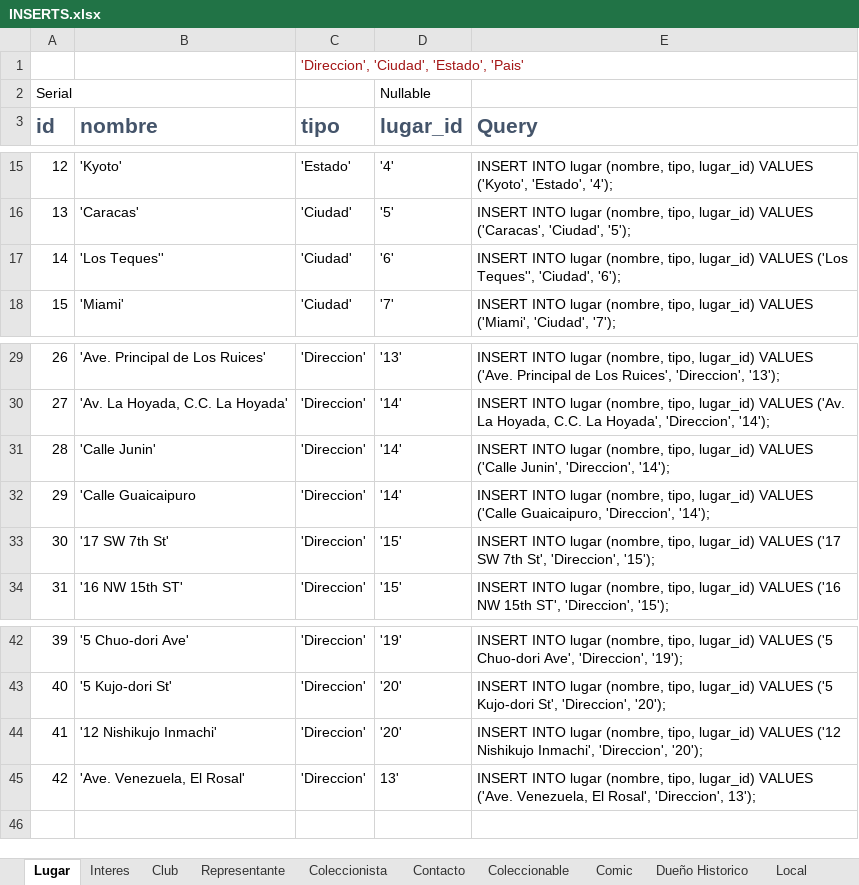
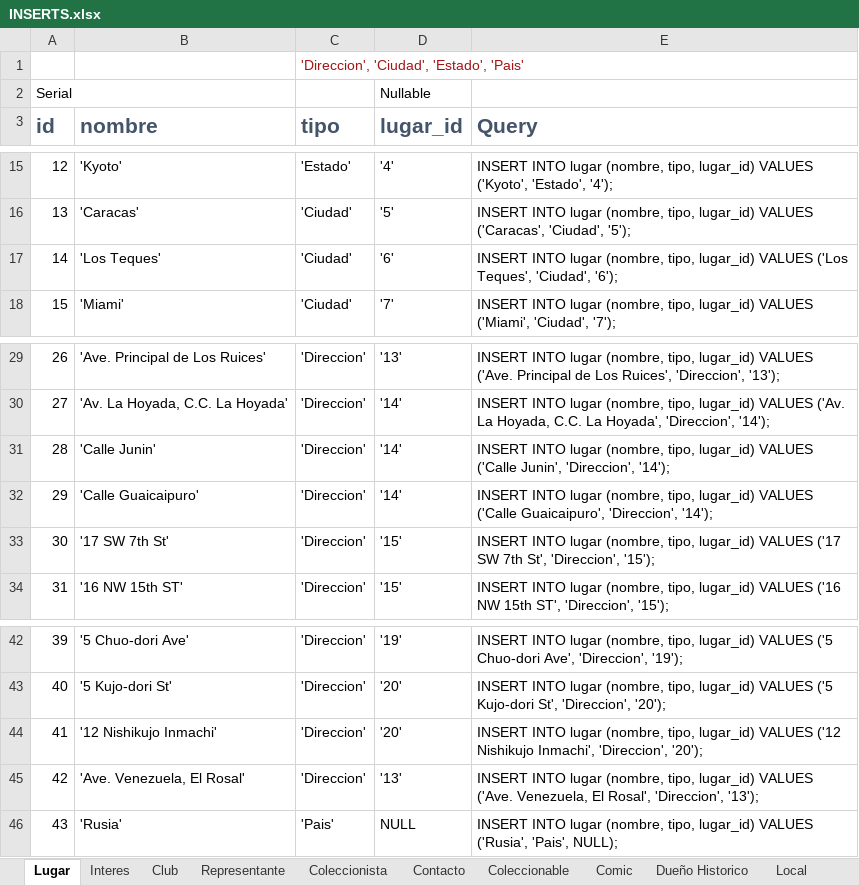
Before and after one commit to abadillo/bases-uno, an Excel workbook: docs/DDL Bases de Datos/INSERTS.xlsx, sheet Lugar, drawn as a sheet; only a part is shown, gaps mark what is left out; values as stored, in another font and other column widths than the file's, no borders; the diff names each change by its address in the sheet, - before the commit and + after, or states it on an @@ line.

Commit message:
Update Inserts & Fix Subasta

```diff
--- a/docs/DDL Bases de Datos/INSERTS.xlsx (sheet Lugar)
+++ b/docs/DDL Bases de Datos/INSERTS.xlsx (sheet Lugar)
-B17 (nombre): 'Los Teques''
+B17 (nombre): 'Los Teques'
-E17 (Query): …VALUES ('Los Teques'', 'Ciudad', '6');
+E17 (Query): …VALUES ('Los Teques', 'Ciudad', '6');
-B32 (nombre): 'Calle Guaicaipuro
+B32 (nombre): 'Calle Guaicaipuro'
-E32 (Query): …VALUES ('Calle Guaicaipuro, 'Direccion', '14');
+E32 (Query): …VALUES ('Calle Guaicaipuro', 'Direccion', '14');
-D45 (lugar_id): 13'
+D45 (lugar_id): '13'
-E45 (Query): …Rosal', 'Direccion', 13');
+E45 (Query): …Rosal', 'Direccion', '13');
+row 46: 43 | 'Rusia' | 'Pais' | NULL | INSERT INTO lugar (nombre, tipo, lugar_id) VALUES ('Rusia', 'Pais', NULL);
```
Also changed, not shown: sheet Dueño Historico, sheet Coleccionista, sheet Membresia, sheet Coleccionable, sheet Subasta, sheet Contacto, 6 more sheets, formulas that keep their value, 4 other files.
